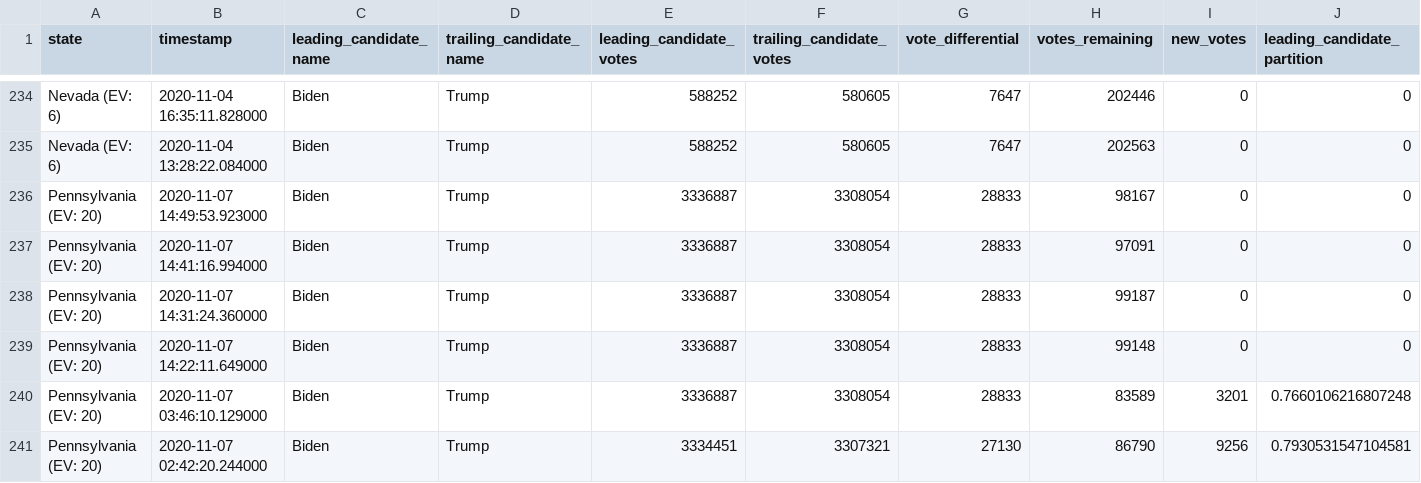
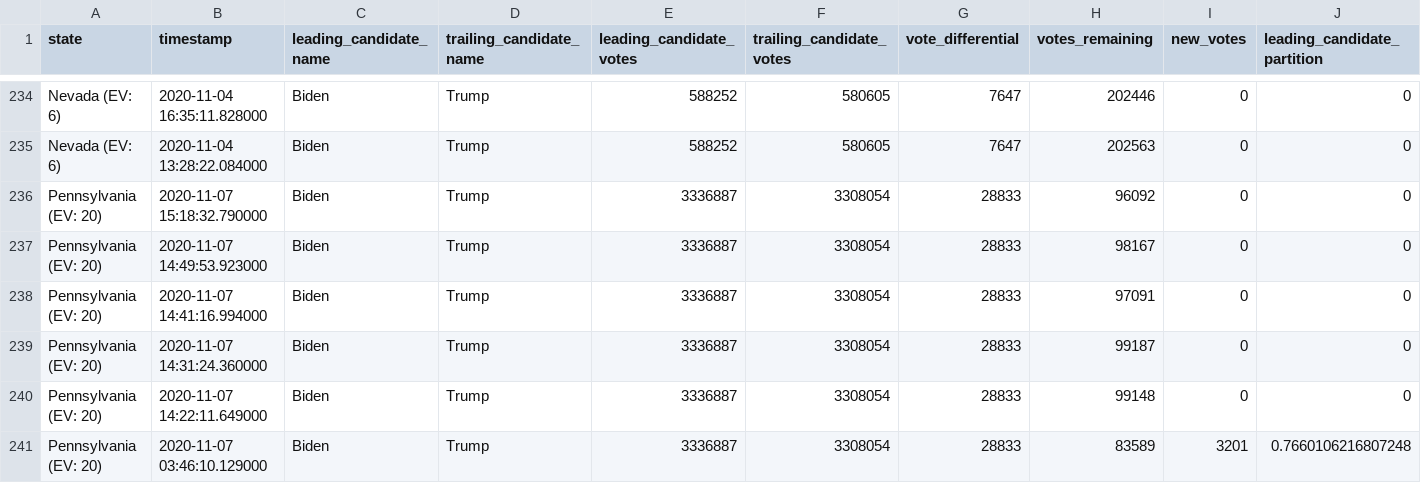
Before and after one commit to rvaughan/nyt-2020-election-scraper, a CSV file: battleground-state-changes.csv, drawn as a sheet; only a part is shown, gaps mark what is left out; the shorter side is filled out with more unchanged rows; rows hold the shown columns only; the diff names each change by its address in the sheet, - before the commit and + after, or states it on an @@ line.

```diff
--- a/battleground-state-changes.csv
+++ b/battleground-state-changes.csv
+row 236: Pennsylvania (EV: 20) | 2020-11-07 15:18:32.790000 | Biden | Trump | 3336887 | 3308054 | 28833 | 96092 | 0 | 0
```
Also changed, not shown: 4 other files.
